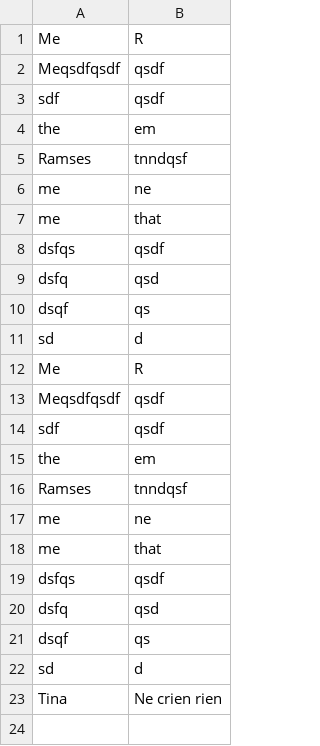
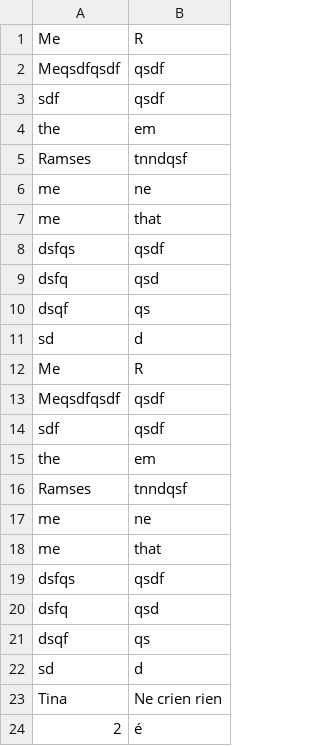
Before and after one commit to RajaomalalaSendra/the_hacking_gossip_ruby_version_POO, a CSV file: db/gossip.csv, drawn as a sheet.

```diff
--- a/db/gossip.csv
+++ b/db/gossip.csv
@@ -23 +23,2 @@ sd,d
 Tina,Ne crien rien
+2,é
```
Also changed, not shown: 1 other file.
